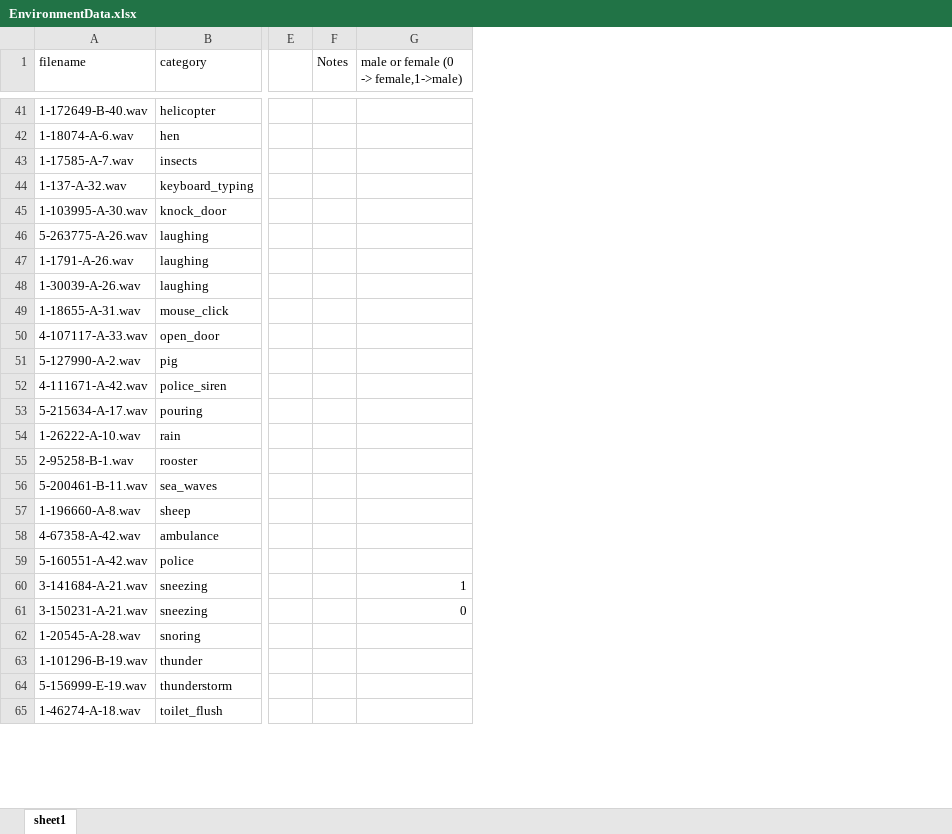
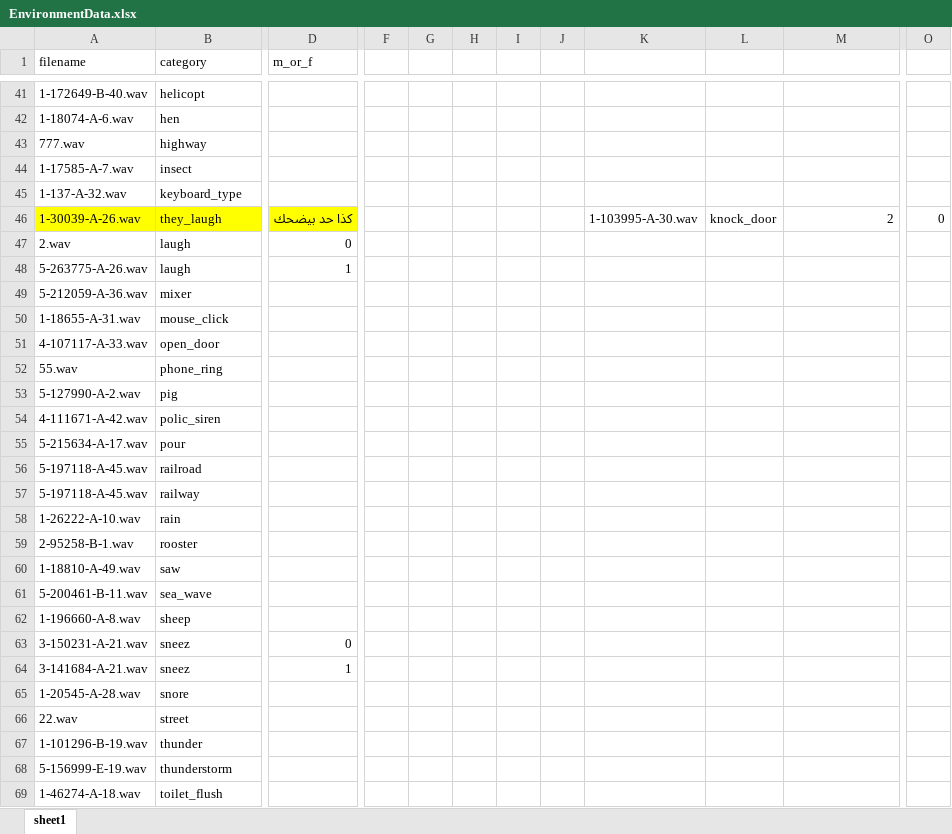
Before and after one commit to yasmeenh/Graduation-Project, an Excel workbook: Final/EnvironmentModule/Data/EnvironmentData.xlsx, sheet sheet1, drawn as a sheet; only a part is shown, gaps mark what is left out; values as stored, in another font and other column widths than the file's, no borders; removed rows and columns are numbered as before the commit, all else as after; rows hold the shown columns only; the diff covers the shown part only; the diff names each change by its address in the sheet, - before the commit and + after, or states it on an @@ line.

Commit message:
Add files via upload

```diff
--- a/Final/EnvironmentModule/Data/EnvironmentData.xlsx (sheet sheet1)
+++ b/Final/EnvironmentModule/Data/EnvironmentData.xlsx (sheet sheet1)
+column D (m_or_f), row 46: كذا حد بيضحك; row 48: 1; rows 63-64: 0 | 1
-column E, empty
-column F (Notes), empty
+column F, empty
+column G, empty
+column H, empty
+column I, empty
+column J, empty
+column K, row 46: 1-103995-A-30.wav
+column L, row 46: knock_door
+column O, row 46: 0
-M1: male or female (0 -> female,1->male)
+M1: (empty)
-B41 (category): helicopter
+B41 (category): helicopt
+row 43: 777.wav | highway
-B44 (category): insects
+B44 (category): insect
-B45 (category): keyboard_typing
+B45 (category): keyboard_type
-A46 (filename): 1-103995-A-30.wav
+A46 (filename): 1-30039-A-26.wav
-A46:B46 fill: none
+A46:B46 fill: #FFFF00
-B46 (category): knock_door
+B46 (category): they_laugh
-M46: (empty)
+M46: 2
+row 47: 2.wav | laugh | 0
-B48 (category): laughing
+B48 (category): laugh
-row 47: 1-1791-A-26.wav | laughing
-A49 (filename): 1-30039-A-26.wav
+A49 (filename): 5-212059-A-36.wav
-B49 (category): laughing
+B49 (category): mixer
+row 52: 55.wav | phone_ring
-B54 (category): police_siren
+B54 (category): polic_siren
-B55 (category): pouring
+B55 (category): pour
@@ row 67 moved to row 56: 5-197118-A-45.wav @@
@@ row 66 moved to row 57: 5-197118-A-45.wav @@
+row 60: 1-18810-A-49.wav | saw
-B61 (category): sea_waves
+B61 (category): sea_wave
-row 58: 4-67358-A-42.wav | ambulance
-A63 (filename): 5-160551-A-42.wav
+A63 (filename): 3-150231-A-21.wav
-B63 (category): police
+B63 (category): sneez
-B64 (category): sneezing
+B64 (category): sneez
-M64: 1
+M64: (empty)
-row 61: 3-150231-A-21.wav | sneezing |  |  | 0
-B65 (category): snoring
+B65 (category): snore
+row 66: 22.wav | street
```
Also changed, not shown: 82 added rows, 14 removed rows, 5 moved rows, 1 added column, 38 edited cells and cell formats elsewhere in this sheet.
